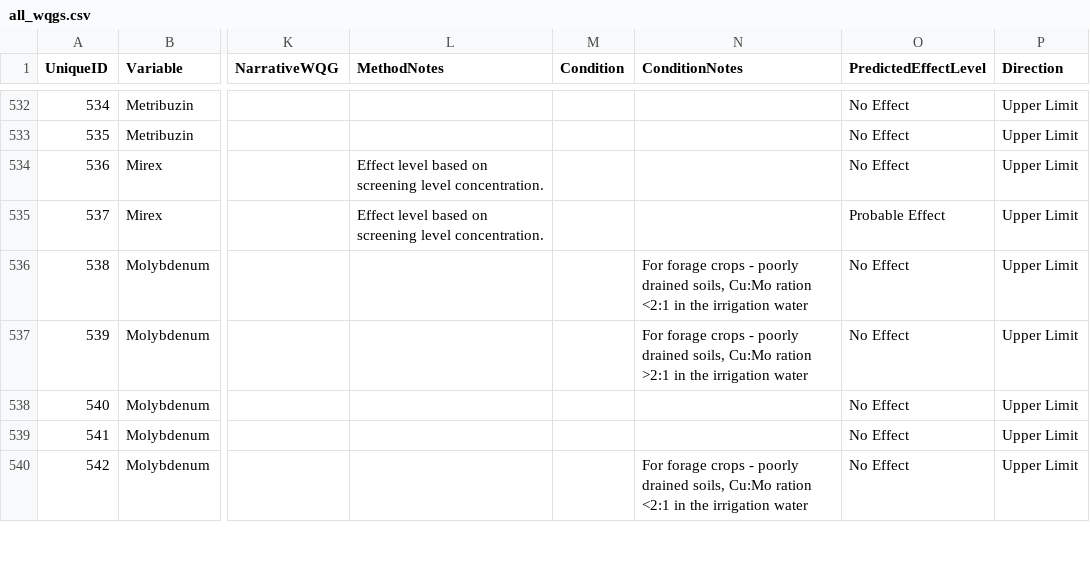
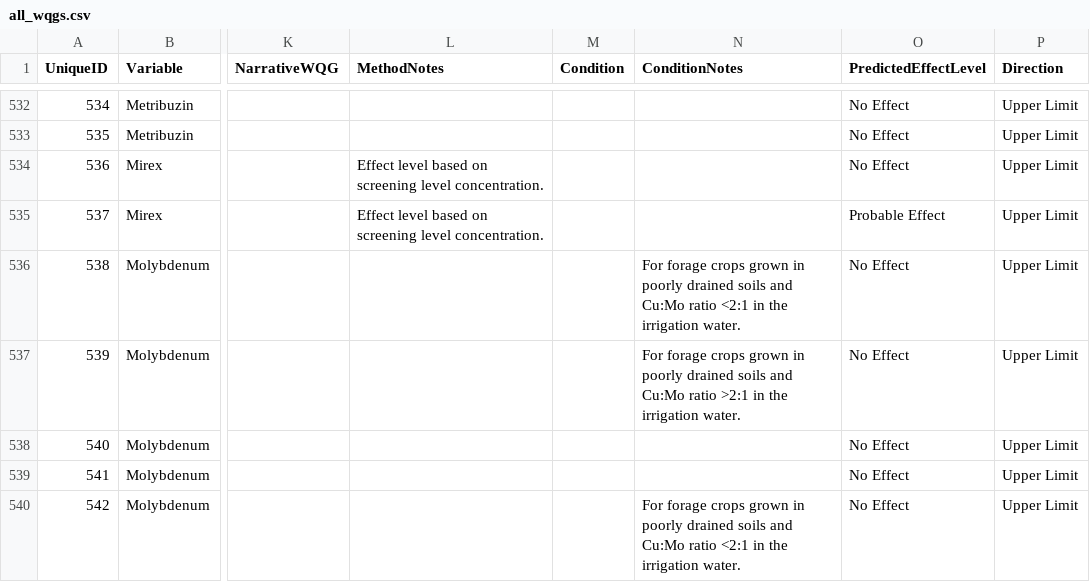
Before and after one commit to bcgov/wqg_data, a CSV file: all_wqgs.csv, drawn as a sheet; only a part is shown, gaps mark what is left out; the diff covers the shown part only; the diff names each change by its address in the sheet, - before the commit and + after, or states it on an @@ line.

Commit message:
Small note edits, including edits to pH condition notes to include the range.

```diff
--- a/all_wqgs.csv
+++ b/all_wqgs.csv
-N536 (ConditionNotes): …forage crops - poorly drained soils, Cu:Mo ration <2:1 in the irrigation water
+N536 (ConditionNotes): …forage crops grown in poorly drained soils and Cu:Mo ratio <2:1 in the irrigation water.
-N537 (ConditionNotes): …forage crops - poorly drained soils, Cu:Mo ration >2:1 in the irrigation water
+N537 (ConditionNotes): …forage crops grown in poorly drained soils and Cu:Mo ratio >2:1 in the irrigation water.
-N540 (ConditionNotes): …forage crops - poorly drained soils, Cu:Mo ration <2:1 in the irrigation water
+N540 (ConditionNotes): …forage crops grown in poorly drained soils and Cu:Mo ratio <2:1 in the irrigation water.
```
Also changed, not shown: 17 edited cells elsewhere in this file.
